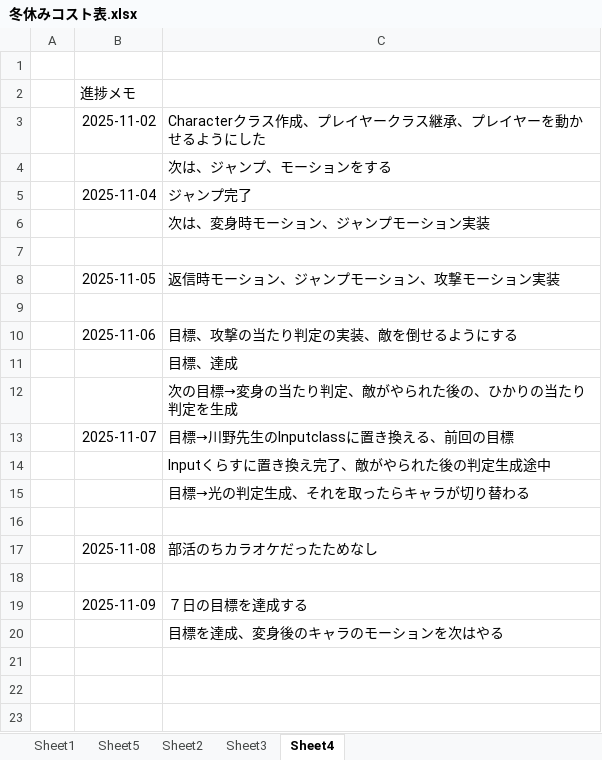
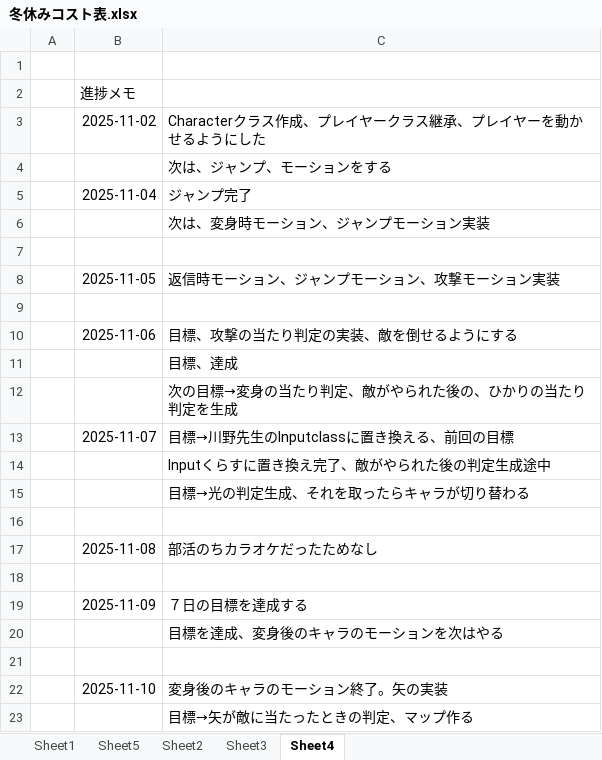
Before and after one commit to hir4rin/2025_winter, an Excel workbook: 冬休みコスト表.xlsx, sheet Sheet4, drawn as a sheet; values as stored, in another font and other column widths than the file's, no borders; the diff names each change by its address in the sheet, - before the commit and + after, or states it on an @@ line.

```diff
--- a/冬休みコスト表.xlsx (sheet Sheet4)
+++ b/冬休みコスト表.xlsx (sheet Sheet4)
+row 21: (empty)
+row 22:  | 2025-11-10 | 変身後のキャラのモーション終了。矢の実装
+row 23:  |  | 目標→矢が敵に当たったときの判定、マップ作る
```
Also changed, not shown: sheet Sheet5, 7 other files.
